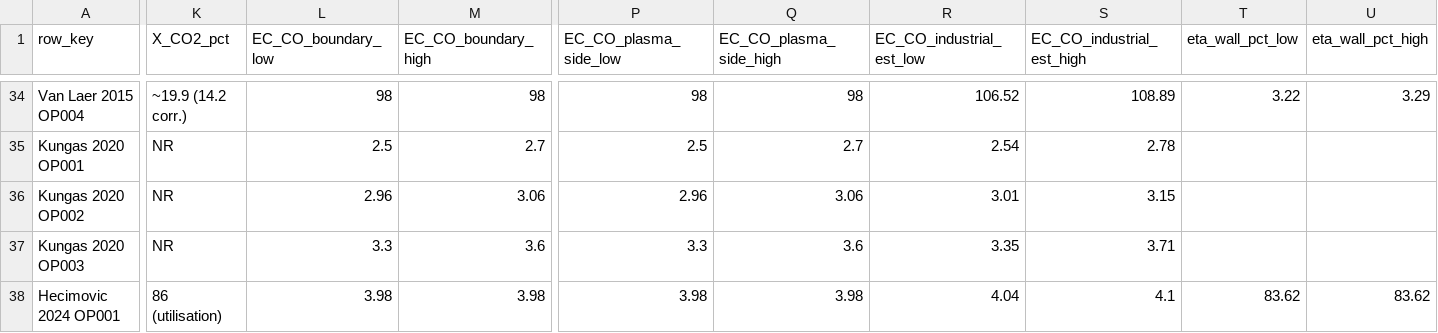
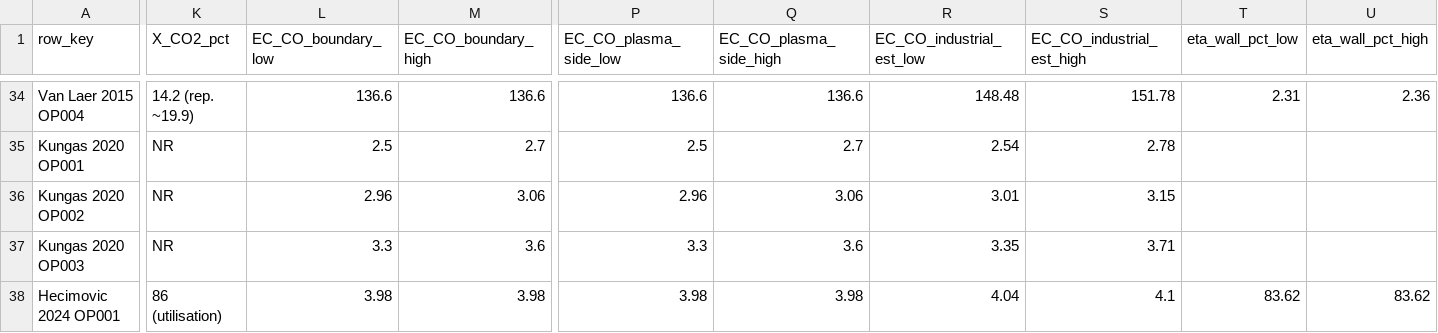
Before and after one commit to bulfinb/plasma-power-supply-constraints, a CSV file: literature_co2_splitting/0_synthesis/co2_synthesis.csv, drawn as a sheet; only a part is shown, gaps mark what is left out; the diff covers the shown part only; the diff names each change by its address in the sheet, - before the commit and + after, or states it on an @@ line.

```diff
--- a/literature_co2_splitting/0_synthesis/co2_synthesis.csv
+++ b/literature_co2_splitting/0_synthesis/co2_synthesis.csv
-K34 (X_CO2_pct): ~19.9 (14.2 corr.)
+K34 (X_CO2_pct): 14.2 (rep. ~19.9)
-L34 (EC_CO_boundary_low): 98
+L34 (EC_CO_boundary_low): 136.6
-M34 (EC_CO_boundary_high): 98
+M34 (EC_CO_boundary_high): 136.6
-P34 (EC_CO_plasma_side_low): 98
+P34 (EC_CO_plasma_side_low): 136.6
-Q34 (EC_CO_plasma_side_high): 98
+Q34 (EC_CO_plasma_side_high): 136.6
-R34 (EC_CO_industrial_est_low): 106.52
+R34 (EC_CO_industrial_est_low): 148.48
-S34 (EC_CO_industrial_est_high): 108.89
+S34 (EC_CO_industrial_est_high): 151.78
-T34 (eta_wall_pct_low): 3.22
+T34 (eta_wall_pct_low): 2.31
-U34 (eta_wall_pct_high): 3.29
+U34 (eta_wall_pct_high): 2.36
```
Also changed, not shown: 32 edited cells elsewhere in this file, literature_co2_splitting/VanLaer_EnergyTechnol_2015_DBD_CO2/outputs/evidence.csv, 13 other files.
